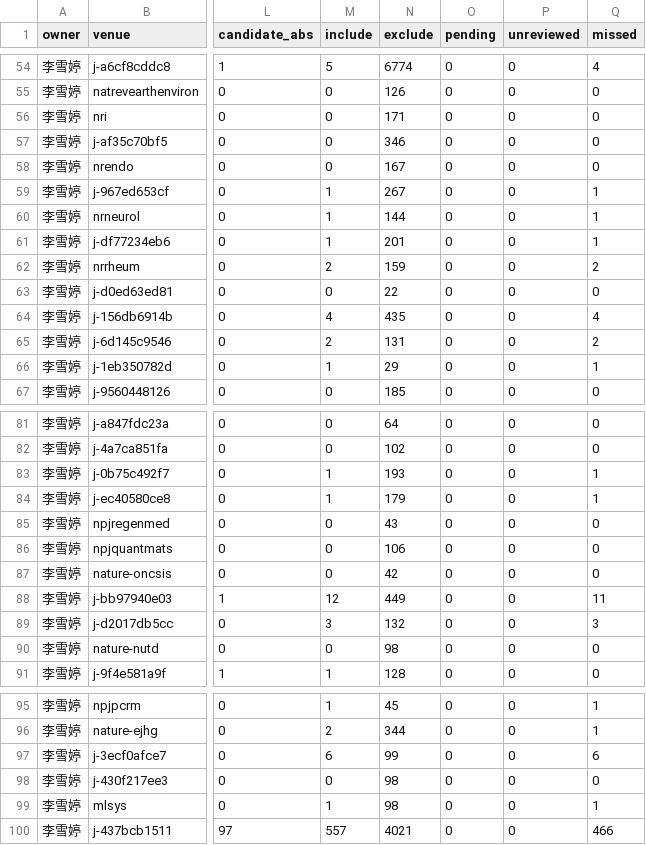
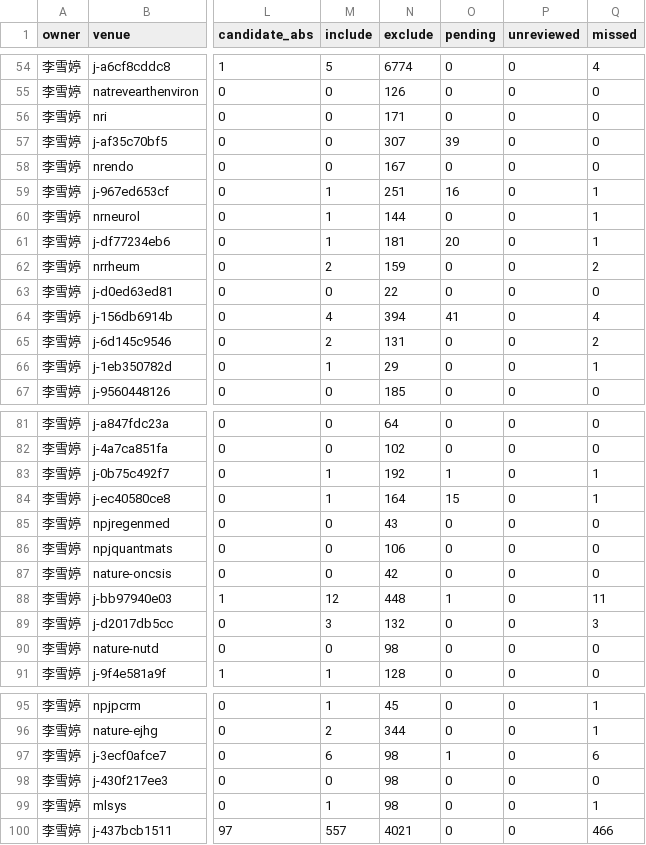
Before and after one commit to BUPT-AI4S/ai4s-crawler, a CSV file: reviews/2024/lixueting-haozhuodi/coverage.csv, drawn as a sheet; only a part is shown, gaps mark what is left out; the diff names each change by its address in the sheet, - before the commit and + after, or states it on an @@ line.

```diff
--- a/reviews/2024/lixueting-haozhuodi/coverage.csv
+++ b/reviews/2024/lixueting-haozhuodi/coverage.csv
-N57 (exclude): 346
+N57 (exclude): 307
-O57 (pending): 0
+O57 (pending): 39
-N59 (exclude): 267
+N59 (exclude): 251
-O59 (pending): 0
+O59 (pending): 16
-N61 (exclude): 201
+N61 (exclude): 181
-O61 (pending): 0
+O61 (pending): 20
-N64 (exclude): 435
+N64 (exclude): 394
-O64 (pending): 0
+O64 (pending): 41
-N83 (exclude): 193
+N83 (exclude): 192
-O83 (pending): 0
+O83 (pending): 1
-N84 (exclude): 179
+N84 (exclude): 164
-O84 (pending): 0
+O84 (pending): 15
-N88 (exclude): 449
+N88 (exclude): 448
-O88 (pending): 0
+O88 (pending): 1
-N97 (exclude): 99
+N97 (exclude): 98
-O97 (pending): 0
+O97 (pending): 1
```
Also changed, not shown: 10 other files.
